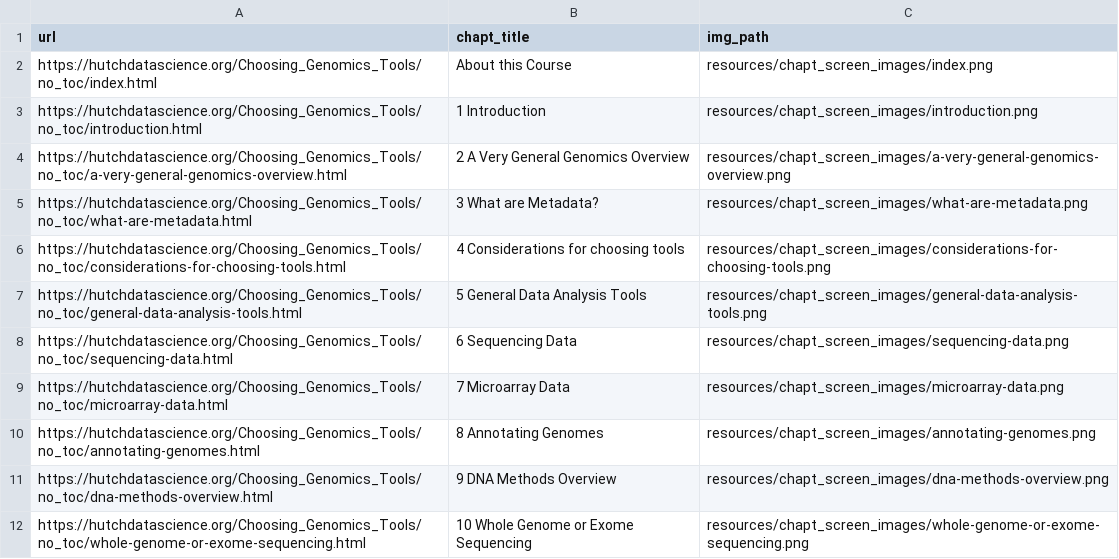
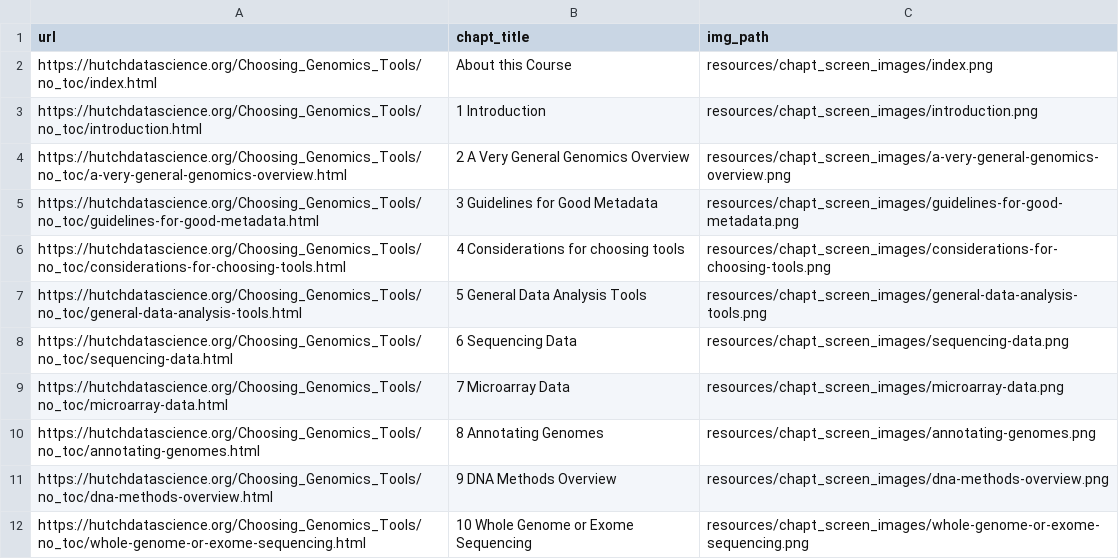
Before and after one commit to fhdsl/Choosing_Genomics_Tools, a TSV file: resources/chapt_screen_images/chapter_urls.tsv, drawn as a sheet; only a part is shown; removed rows and columns are numbered as before the commit, all else as after; the diff names each change by its address in the sheet, - before the commit and + after, or states it on an @@ line.

```diff
--- a/resources/chapt_screen_images/chapter_urls.tsv
+++ b/resources/chapt_screen_images/chapter_urls.tsv
-row 5: https://hutchdatascience.org/Choosing_Genomics_Tools/no_toc/what-are-metadata.html | 3 What are Metadata? | resources/chapt_screen_images/what-are-metadata.png
+row 5: https://hutchdatascience.org/Choosing_Genomics_Tools/no_toc/guidelines-for-good-metadata.html | 3 Guidelines for Good Metadata | resources/chapt_screen_images/guidelines-for-good-metadata.png
```
Also changed, not shown: 22 other files.
